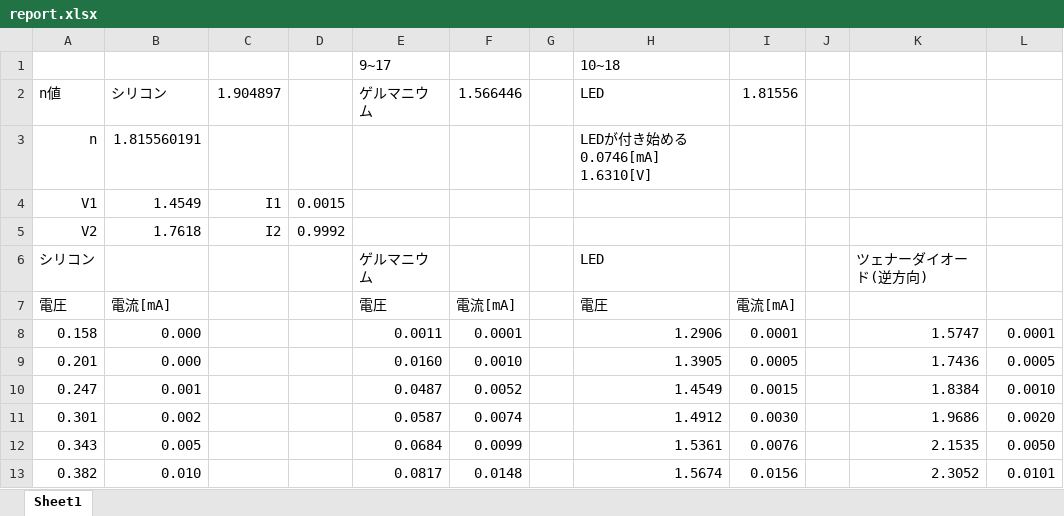
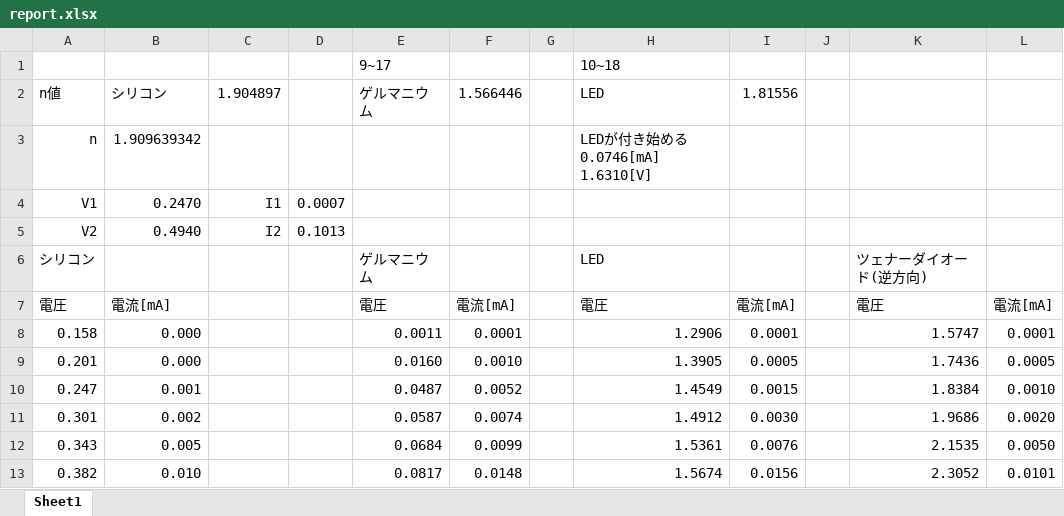
Before and after one commit to tetra-mix/report, an Excel workbook: diaode/report.xlsx, sheet Sheet1, drawn as a sheet; only a part is shown; values as stored, in another font and other column widths than the file's, no borders; charts and pictures not drawn; the diff names each change by its address in the sheet, - before the commit and + after, or states it on an @@ line.

```diff
--- a/diaode/report.xlsx (sheet Sheet1)
+++ b/diaode/report.xlsx (sheet Sheet1)
-B3: 1.815560191
+B3: 1.909639342
-B4: 1.4549
+B4: 0.2470
-D4: 0.0015
+D4: 0.0007
-B5: 1.7618
+B5: 0.4940
-D5: 0.9992
+D5: 0.1013
-K7: (empty)
+K7: 電圧
-L7: (empty)
+L7: 電流[mA]
```
Also changed, not shown: charts or pictures, 1 other file.
